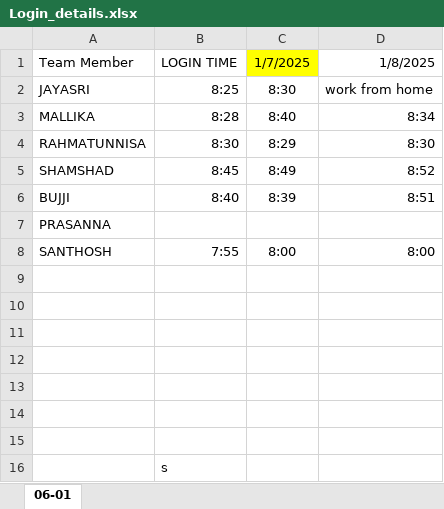
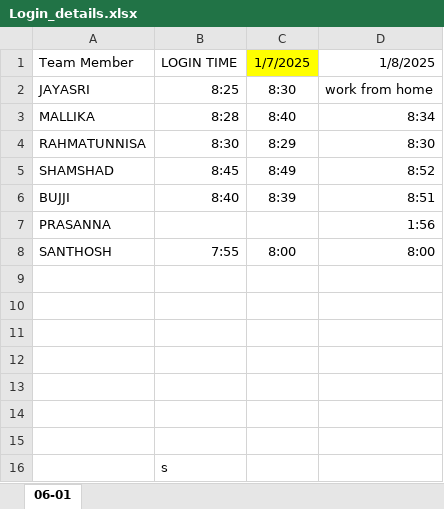
Before and after one commit to jayasriNandipu/Daily_standup_all, an Excel workbook: Login_details.xlsx, sheet 06-01, drawn as a sheet; values as stored, in another font and other column widths than the file's, no borders; the diff names each change by its address in the sheet, - before the commit and + after, or states it on an @@ line.

```diff
--- a/Login_details.xlsx (sheet 06-01)
+++ b/Login_details.xlsx (sheet 06-01)
-D7 (1/8/2025): (empty)
+D7 (1/8/2025): 1:56
```
Also changed, not shown: Stand_up_status.xlsx.
